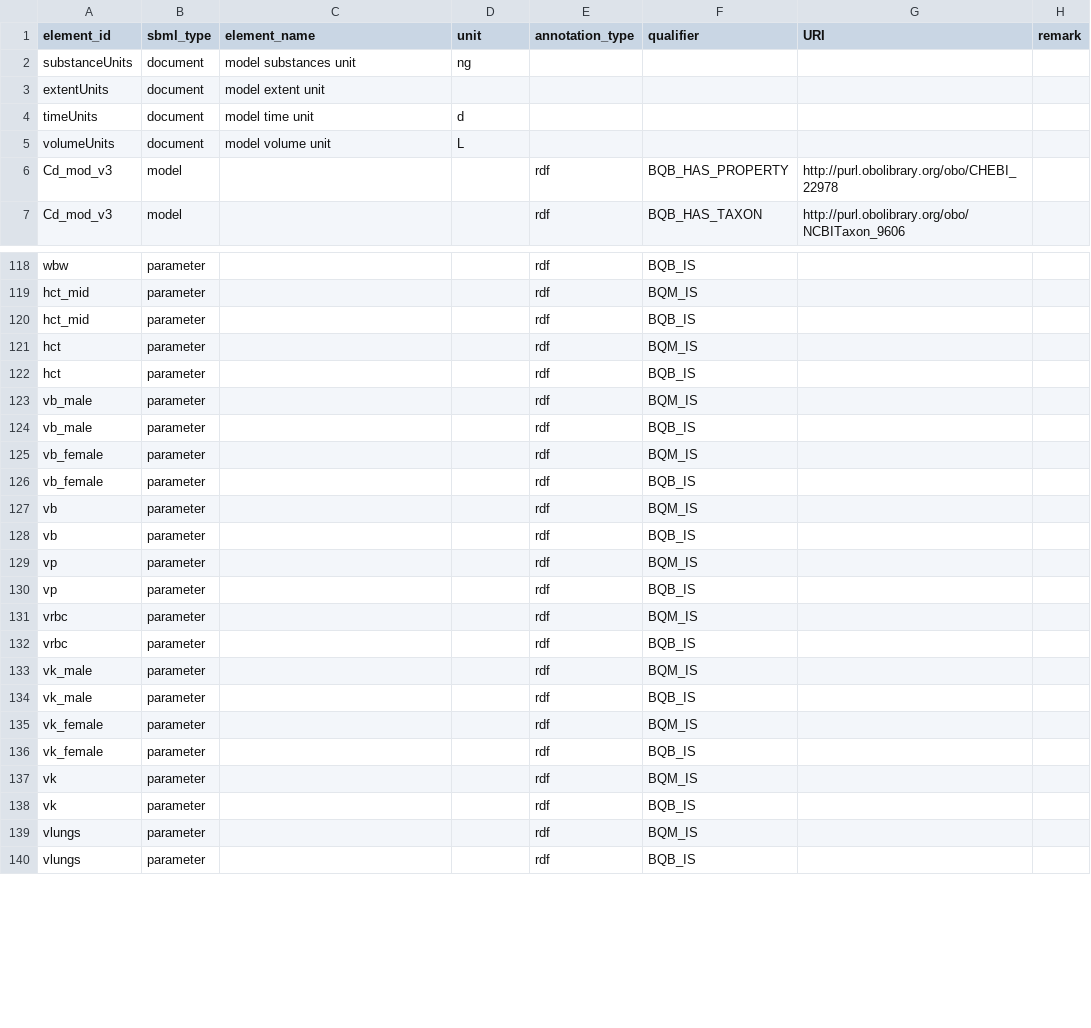
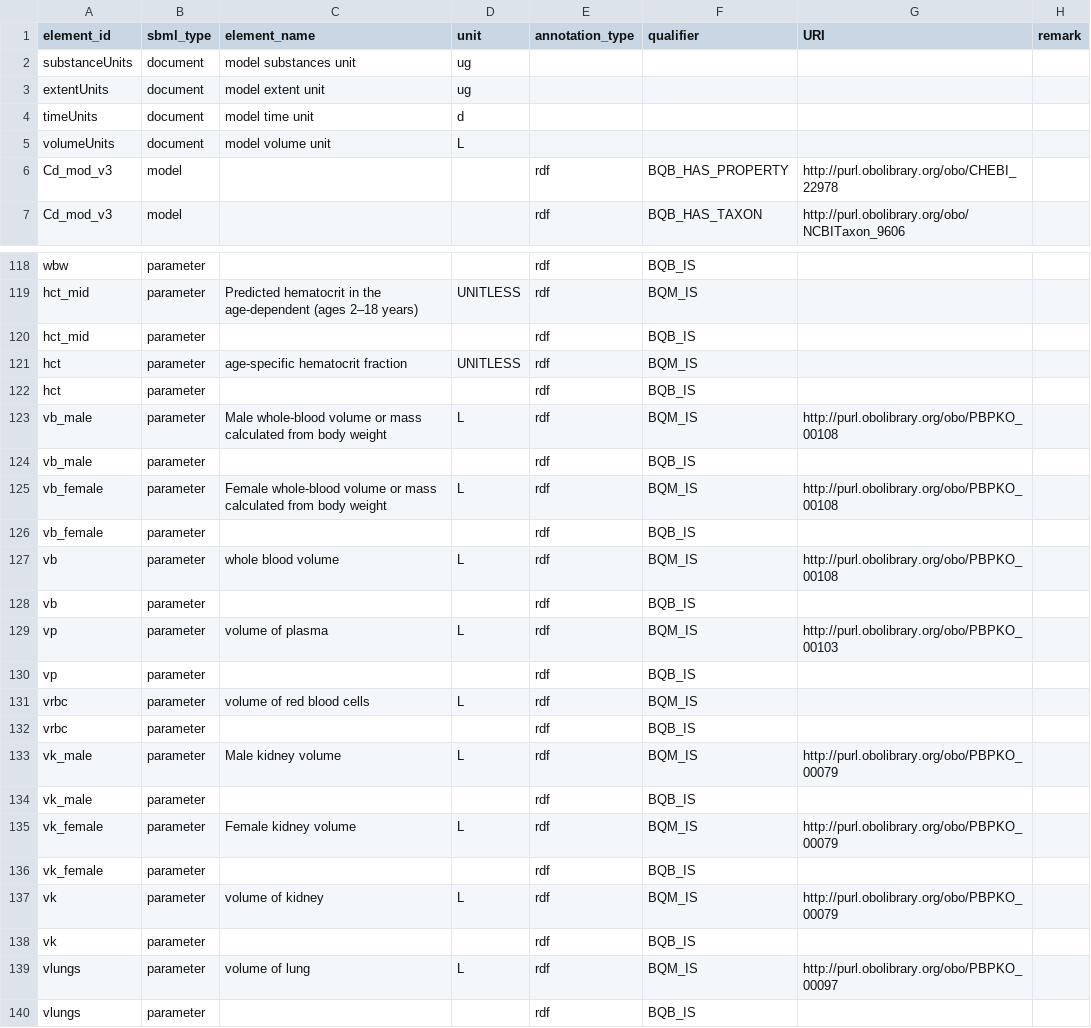
Before and after one commit to fair-pbk/pbk-cd, a CSV file: models/Cd_mod_v3/Cd_mod_v3.annotations.csv, drawn as a sheet; only a part is shown, gaps mark what is left out; the diff covers the shown part only; the diff names each change by its address in the sheet, - before the commit and + after, or states it on an @@ line.

```diff
--- a/models/Cd_mod_v3/Cd_mod_v3.annotations.csv
+++ b/models/Cd_mod_v3/Cd_mod_v3.annotations.csv
-D2 (unit): ng
+D2 (unit): ug
-D3 (unit): (empty)
+D3 (unit): ug
-C119 (element_name): (empty)
+C119 (element_name): Predicted hematocrit in the age-dependent (ages 2–18 years)
-D119 (unit): (empty)
+D119 (unit): UNITLESS
-C121 (element_name): (empty)
+C121 (element_name): age-specific hematocrit fraction
-D121 (unit): (empty)
+D121 (unit): UNITLESS
-C123 (element_name): (empty)
+C123 (element_name): Male whole-blood volume or mass calculated from body weight
-D123 (unit): (empty)
+D123 (unit): L
-G123 (URI): (empty)
+G123 (URI): http://purl.obolibrary.org/obo/PBPKO_00108
-C125 (element_name): (empty)
+C125 (element_name): Female whole-blood volume or mass calculated from body weight
-D125 (unit): (empty)
+D125 (unit): L
-G125 (URI): (empty)
+G125 (URI): http://purl.obolibrary.org/obo/PBPKO_00108
-C127 (element_name): (empty)
+C127 (element_name): whole blood volume
-D127 (unit): (empty)
+D127 (unit): L
-G127 (URI): (empty)
+G127 (URI): http://purl.obolibrary.org/obo/PBPKO_00108
-C129 (element_name): (empty)
+C129 (element_name): volume of plasma
-D129 (unit): (empty)
+D129 (unit): L
-G129 (URI): (empty)
+G129 (URI): http://purl.obolibrary.org/obo/PBPKO_00103
-C131 (element_name): (empty)
+C131 (element_name): volume of red blood cells
-D131 (unit): (empty)
+D131 (unit): L
-C133 (element_name): (empty)
+C133 (element_name): Male kidney volume
-D133 (unit): (empty)
+D133 (unit): L
-G133 (URI): (empty)
+G133 (URI): http://purl.obolibrary.org/obo/PBPKO_00079
-C135 (element_name): (empty)
+C135 (element_name): Female kidney volume
-D135 (unit): (empty)
+D135 (unit): L
-G135 (URI): (empty)
+G135 (URI): http://purl.obolibrary.org/obo/PBPKO_00079
-C137 (element_name): (empty)
+C137 (element_name): volume of kidney
-D137 (unit): (empty)
+D137 (unit): L
-G137 (URI): (empty)
+G137 (URI): http://purl.obolibrary.org/obo/PBPKO_00079
-C139 (element_name): (empty)
+C139 (element_name): volume of lung
-D139 (unit): (empty)
+D139 (unit): L
-G139 (URI): (empty)
+G139 (URI): http://purl.obolibrary.org/obo/PBPKO_00097
```
Also changed, not shown: 145 edited cells elsewhere in this file, models/Cd_mod_v3/Cd_mod_v3.params.csv, 2 other files.
